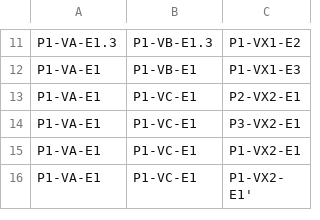
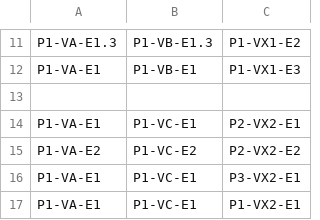
Before and after one commit to hugo-paugesteros/listening-test-abx, a CSV file: processing/test.csv, drawn as a sheet; only a part is shown, gaps mark what is left out; the shorter side is filled out with more unchanged rows.

```diff
--- a/processing/test.csv
+++ b/processing/test.csv
@@ -12,3 +12,5 @@ P1-VA-E1.3	P1-VB-E1.3	P1-VX1-E2
 P1-VA-E1	P1-VB-E1	P1-VX1-E3
+
 P1-VA-E1	P1-VC-E1	P2-VX2-E1
+P1-VA-E2	P1-VC-E2	P2-VX2-E2
 P1-VA-E1	P1-VC-E1	P3-VX2-E1
```
Also changed, not shown: 4 other files.
